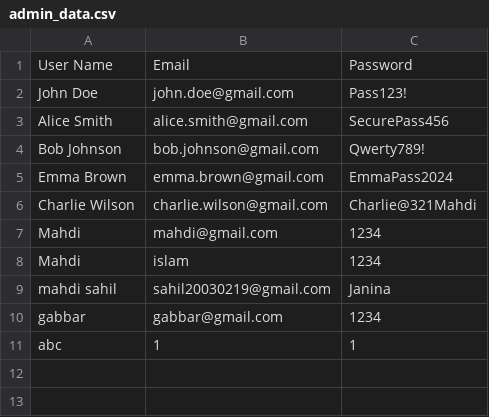
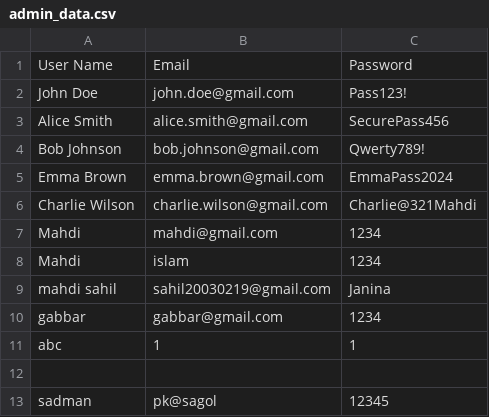
Before and after one commit to mahd149/OOP_Project, a CSV file: CSV_Files/admin_data.csv, drawn as a sheet; the diff names each change by its address in the sheet, - before the commit and + after, or states it on an @@ line.

```diff
--- a/CSV_Files/admin_data.csv
+++ b/CSV_Files/admin_data.csv
+row 12: (empty)
+row 13: sadman | pk@sagol | 12345
```
Also changed, not shown: CSV_Files/detailed_blood_inventory.csv, CSV_Files/donor_info.csv, 9 other files.
